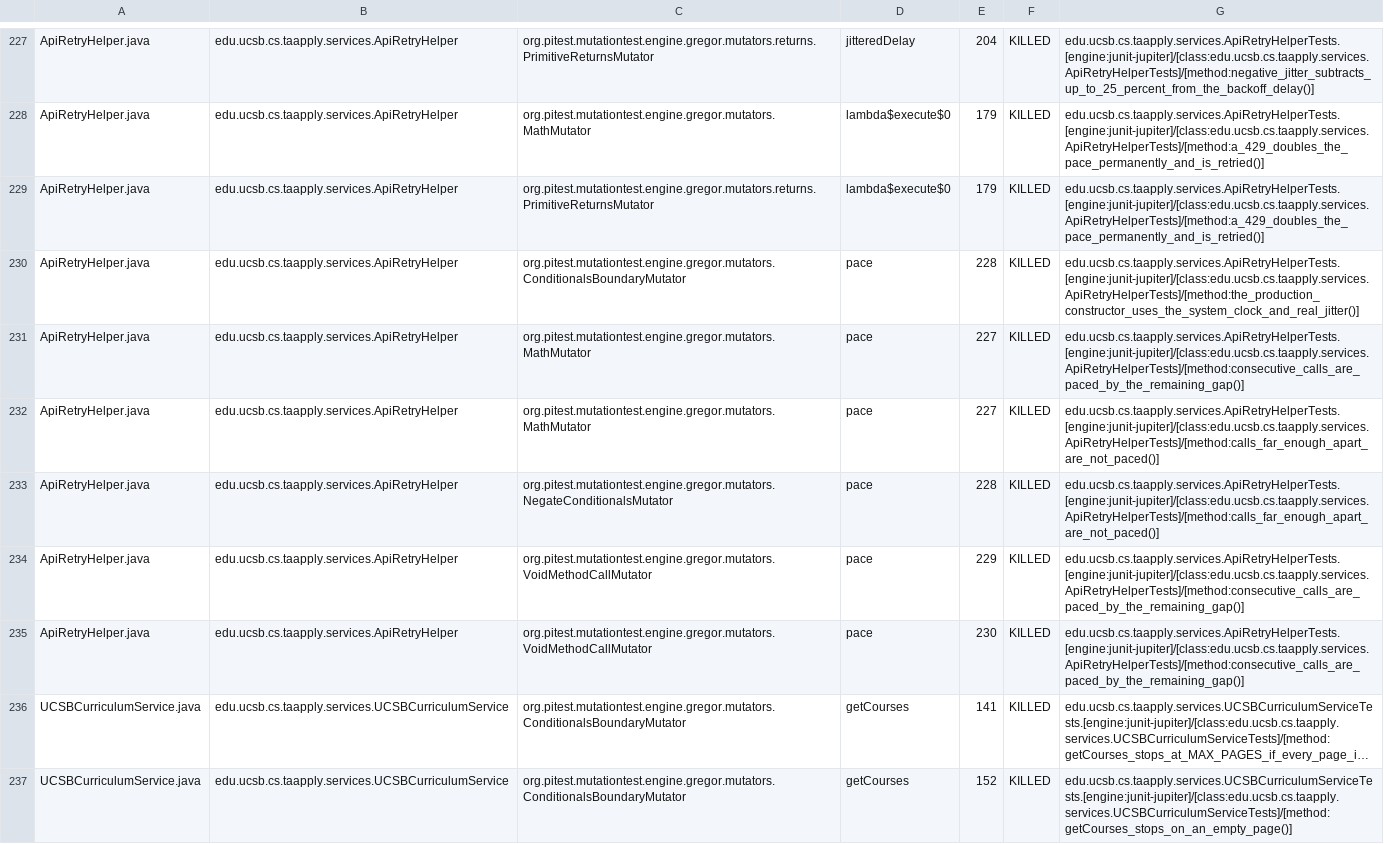
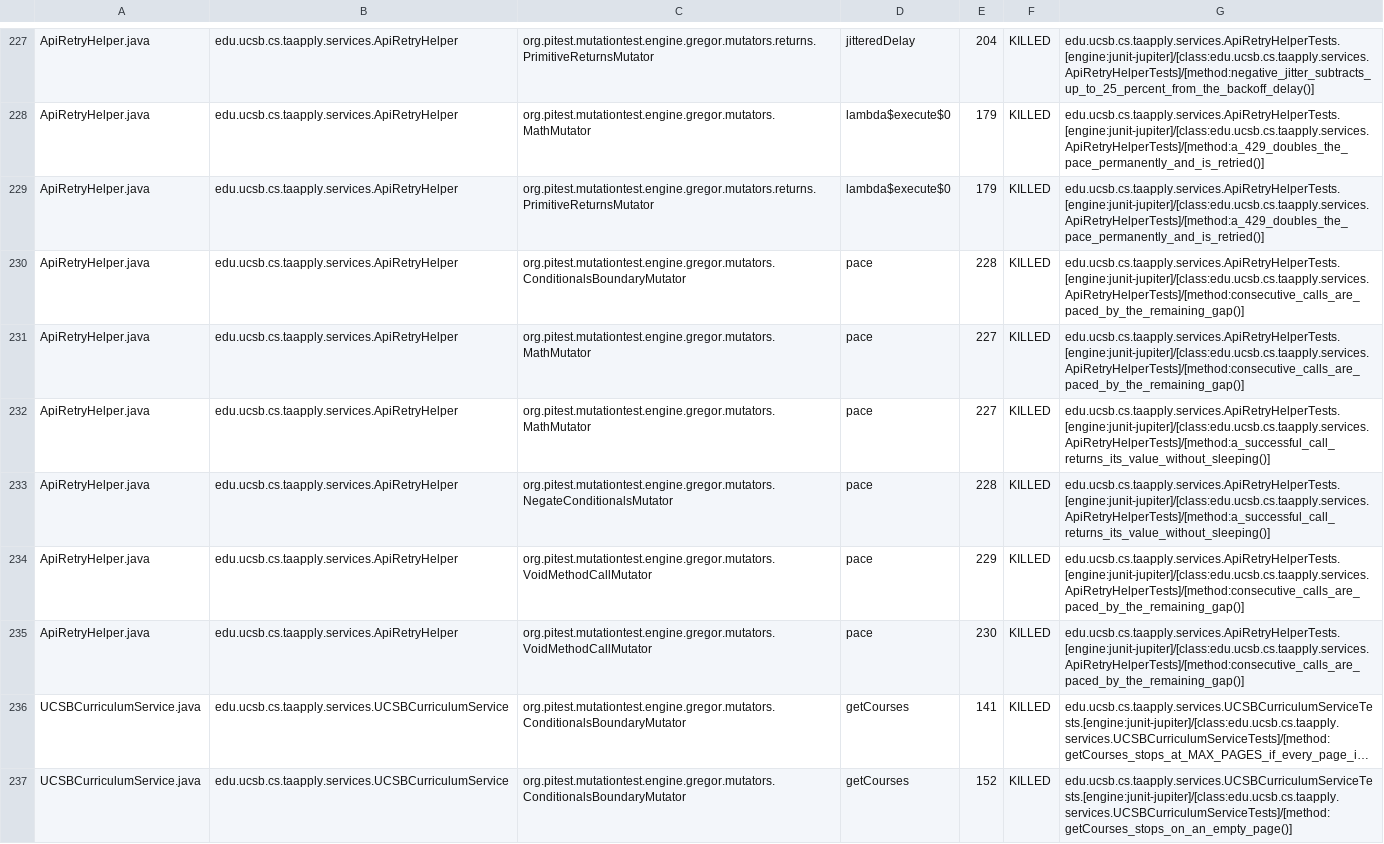
Before and after one commit to ucsb-cs156/proj-ta-apply, a CSV file: prs/58/pitest/mutations.csv, drawn as a sheet; only a part is shown, gaps mark what is left out; long unchanged cells end in …; the diff covers the shown part only.

Commit message:
Deploying to gh-pages from @ ucsb-cs156/proj-ta-apply@6f55c3d53acf08fce00397e7e1e40f9645b00bf8 🚀

```diff
--- a/prs/58/pitest/mutations.csv
+++ b/prs/58/pitest/mutations.csv
@@ -229,6 +229,6 @@ ApiRetryHelper.java,edu.ucsb.cs.taapply.services.ApiRetryHelper,org.pitest.mutat
 ApiRetryHelper.java,edu.ucsb.cs.taapply.services.ApiRetryHelper,org.pitest.mutationtest.engine.gregor.mutators.returns.PrimitiveReturnsMutator,lambda$execute$0,179,KILLED,edu.ucsb.cs.taapply.services.ApiRetryHelperTests.[engine:junit-jupiter]/[class:edu.ucsb.cs.taapply.services.ApiRetryHelperTests]/[method:a_429_doubles_the_pace_permanently_and_is_retried()]
-ApiRetryHelper.java,edu.ucsb.cs.taapply.services.ApiRetryHelper,org.pitest.mutationtest.engine.gregor.mutators.ConditionalsBoundaryMutator,pace,228,KILLED,edu.ucsb.cs.taapply.services.ApiRetryHelperTests.[engine:junit-jupiter]/[class:edu.ucsb.cs.taapply.services.ApiRetryHelperTests]/[method:the_production_constructor_uses_the_system_clock_and_real_jitter()]
+ApiRetryHelper.java,edu.ucsb.cs.taapply.services.ApiRetryHelper,org.pitest.mutationtest.engine.gregor.mutators.ConditionalsBoundaryMutator,pace,228,KILLED,edu.ucsb.cs.taapply.services.ApiRetryHelperTests.[engine:junit-jupiter]/[class:edu.ucsb.cs.taapply.services.ApiRetryHelperTests]/[method:consecutive_calls_are_paced_by_the_remaining_gap()]
 ApiRetryHelper.java,edu.ucsb.cs.taapply.services.ApiRetryHelper,org.pitest.mutationtest.engine.gregor.mutators.MathMutator,pace,227,KILLED,edu.ucsb.cs.taapply.services.ApiRetryHelperTests.[engine:junit-jupiter]/[class:edu.ucsb.cs.taapply.services.ApiRetryHelperTests]/[method:consecutive_calls_are_paced_by_the_remaining_gap()]
-ApiRetryHelper.java,edu.ucsb.cs.taapply.services.ApiRetryHelper,org.pitest.mutationtest.engine.gregor.mutators.MathMutator,pace,227,KILLED,edu.ucsb.cs.taapply.services.ApiRetryHelperTests.[engine:junit-jupiter]/[class:edu.ucsb.cs.taapply.services.ApiRetryHelperTests]/[method:calls_far_enough_apart_are_not_paced()]
-ApiRetryHelper.java,edu.ucsb.cs.taapply.services.ApiRetryHelper,org.pitest.mutationtest.engine.gregor.mutators.NegateConditionalsMutator,pace,228,KILLED,edu.ucsb.cs.taapply.services.ApiRetryHelperTests.[engine:junit-jupiter]/[class:edu.ucsb.cs.taapply.services.ApiRetryHelperTests]/[method:calls_far_enough_apart_are_not_paced()]
+ApiRetryHelper.java,edu.ucsb.cs.taapply.services.ApiRetryHelper,org.pitest.mutationtest.engine.gregor.mutators.MathMutator,pace,227,KILLED,edu.ucsb.cs.taapply.services.ApiRetryHelperTests.[engine:junit-jupiter]/[class:edu.ucsb.cs.taapply.services.ApiRetryHelperTests]/[method:a_successful_call_returns_its_value_without_sleeping()]
+ApiRetryHelper.java,edu.ucsb.cs.taapply.services.ApiRetryHelper,org.pitest.mutationtest.engine.gregor.mutators.NegateConditionalsMutator,pace,228,KILLED,edu.ucsb.cs.taapply.services.ApiRetryHelperTests.[engine:junit-jupiter]/[class:edu.ucsb.cs.taapply.services.ApiRetryHelperTests]/[method:a_successful_call_returns_its_value_without_sleeping()]
 ApiRetryHelper.java,edu.ucsb.cs.taapply.services.ApiRetryHelper,org.pitest.mutationtest.engine.gregor.mutators.VoidMethodCallMutator,pace,229,KILLED,edu.ucsb.cs.taapply.services.ApiRetryHelperTests.[engine:junit-jupiter]/[class:edu.ucsb.cs.taapply.services.ApiRetryHelperTests]/[method:consecutive_calls_are_paced_by_the_remaining_gap()]
```
Also changed, not shown: 68 edited cells elsewhere in this file, 44 other files.
